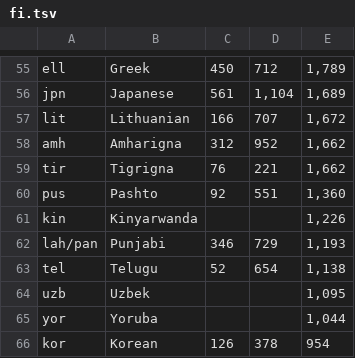
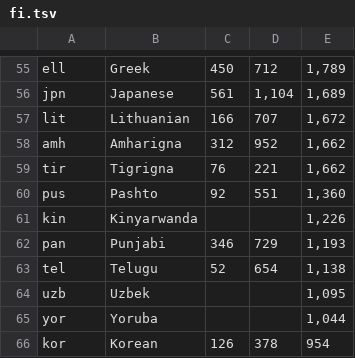
Before and after one commit to Translation-Commons/lang-nav, a TSV file: public/data/census/data.un.org/fi.tsv, drawn as a sheet; only a part is shown, gaps mark what is left out.

```diff
--- a/public/data/census/data.un.org/fi.tsv
+++ b/public/data/census/data.un.org/fi.tsv
@@ -61,3 +61,3 @@ pus	Pashto	92	551	1,360
 kin	Kinyarwanda			1,226
-lah/pan	Punjabi	346	729	1,193
+pan	Punjabi	346	729	1,193
 tel	Telugu	52	654	1,138
```
Also changed, not shown: public/data/census/data.un.org/fk.tsv, public/data/census/data.un.org/gb.tsv, 19 other files.
